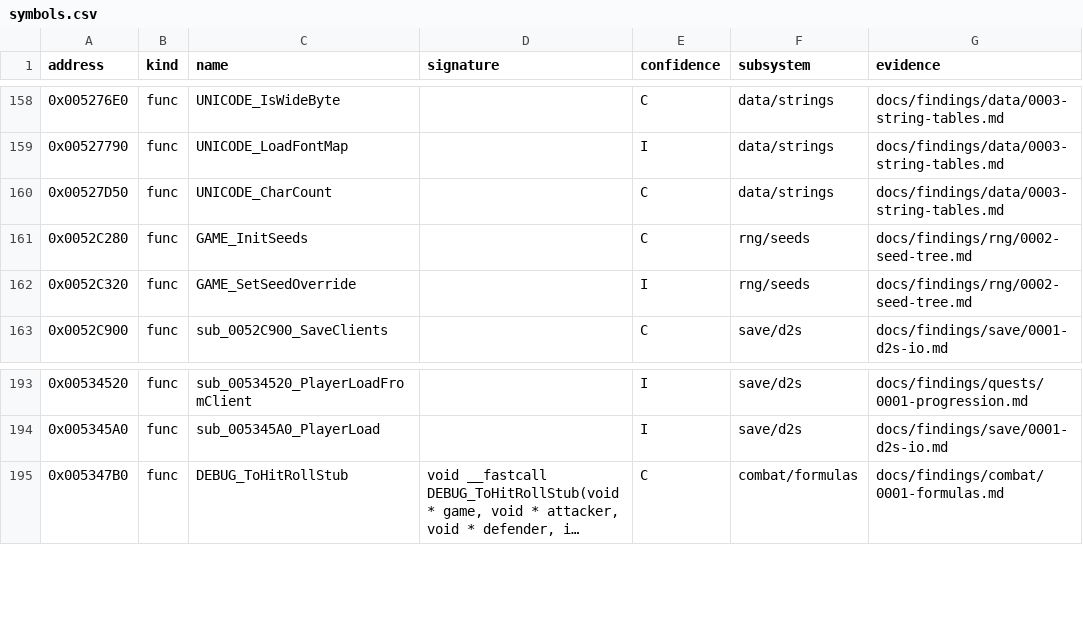
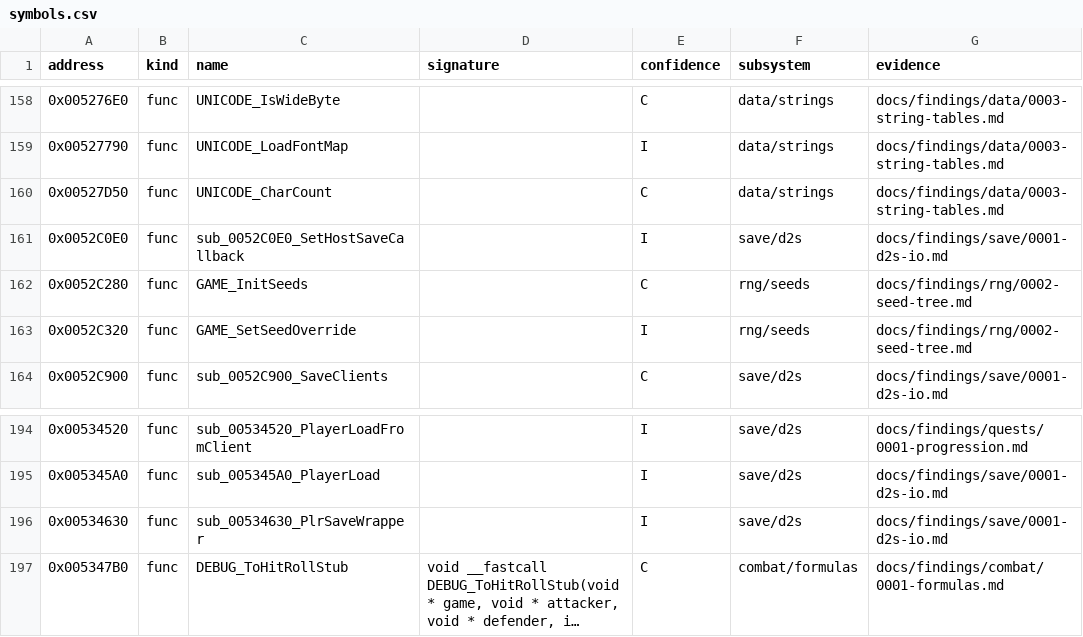
Before and after one commit to IgorKonovalov/diablo-2-recompilation, a CSV file: re/symbols.csv, drawn as a sheet; only a part is shown, gaps mark what is left out; long unchanged cells end in …; the diff names each change by its address in the sheet, - before the commit and + after, or states it on an @@ line.

Commit message:
docs(findings): lane/r1h, plan 0038 H1b review follow-up: host-callback setter has no caller, d2sio model fixed
Ghidra findptr (new FindPointer.java) and a raw byte scan find nothing reaching
sub_0052C0E0_SetHostSaveCallback or sub_00534630_PlrSaveWrapper on six channels,
each control found; rows 3 and 19 proposed shortfall -> d-none, callback halves of
rows 2 and 18 d-none as halves; totals static 567, harness 521, blocked 419
(d-none 293): 1 526. d2sio.py compares mouse words with WSKL and stops a load's
items at LFIN2; sweep_h1b.py wrapper removed; re-check 2 798 comparisons, 0
failing, 0 d2sio mismatches. h1b_sessions.py keys copies on the log stem. Entry
closed, review request filed, ledger row.

```diff
--- a/re/symbols.csv
+++ b/re/symbols.csv
+row 161: 0x0052C0E0 | func | sub_0052C0E0_SetHostSaveCallback |  | I | save/d2s | docs/findings/save/0001-d2s-io.md
+row 196: 0x00534630 | func | sub_00534630_PlrSaveWrapper |  | I | save/d2s | docs/findings/save/0001-d2s-io.md
```
Also changed, not shown: 12 other files.
